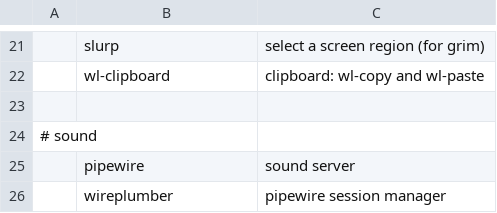
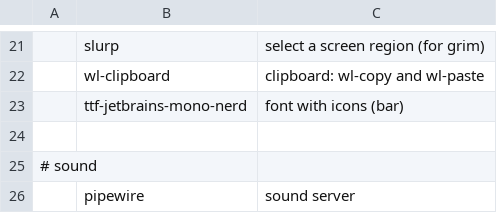
Before and after one commit to kiran-why/Shh-dotfiles, a CSV file: packages/common.csv, drawn as a sheet; only a part is shown, gaps mark what is left out; the shorter side is filled out with more unchanged rows; the diff names each change by its address in the sheet, - before the commit and + after, or states it on an @@ line.

Commit message:
packages: added nerd font

```diff
--- a/packages/common.csv
+++ b/packages/common.csv
+row 23:  | ttf-jetbrains-mono-nerd | font with icons (bar)
```
